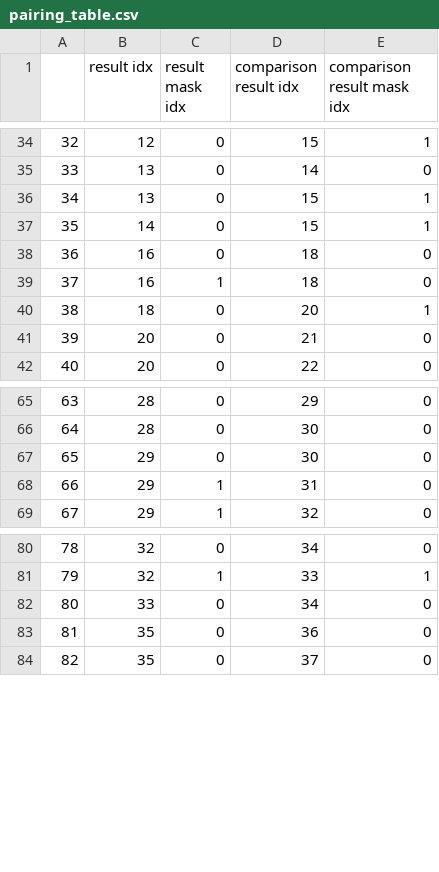
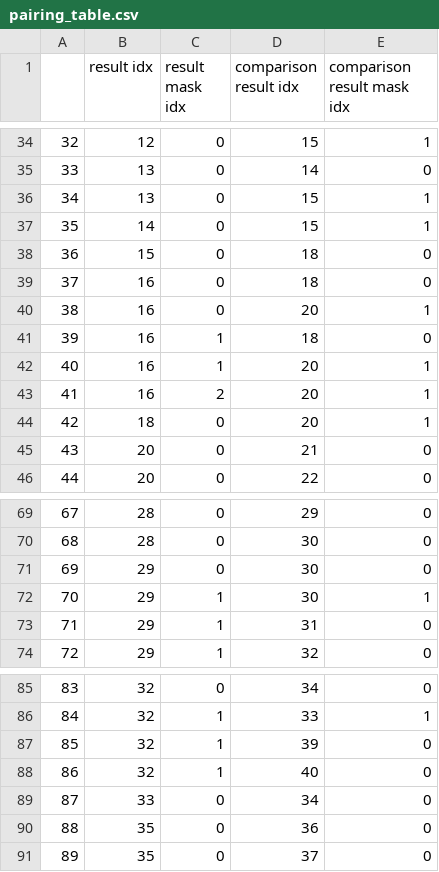
Before and after one commit to dtuggle1/orchard-take-home, a CSV file: pairing_table.csv, drawn as a sheet; only a part is shown, gaps mark what is left out; addresses are those after the commit; the diff names each change by its address in the sheet, - before the commit and + after, or states it on an @@ line.

```diff
--- a/pairing_table.csv
+++ b/pairing_table.csv
+row 38: 36 | 15 | 0 | 18 | 0
@@ column A renumbered from row 39 down @@
+row 40: 38 | 16 | 0 | 20 | 1
+row 42: 40 | 16 | 1 | 20 | 1
+row 43: 41 | 16 | 2 | 20 | 1
+row 72: 70 | 29 | 1 | 30 | 1
+row 87: 85 | 32 | 1 | 39 | 0
+row 88: 86 | 32 | 1 | 40 | 0
```
Also changed, not shown: 48 other files.
